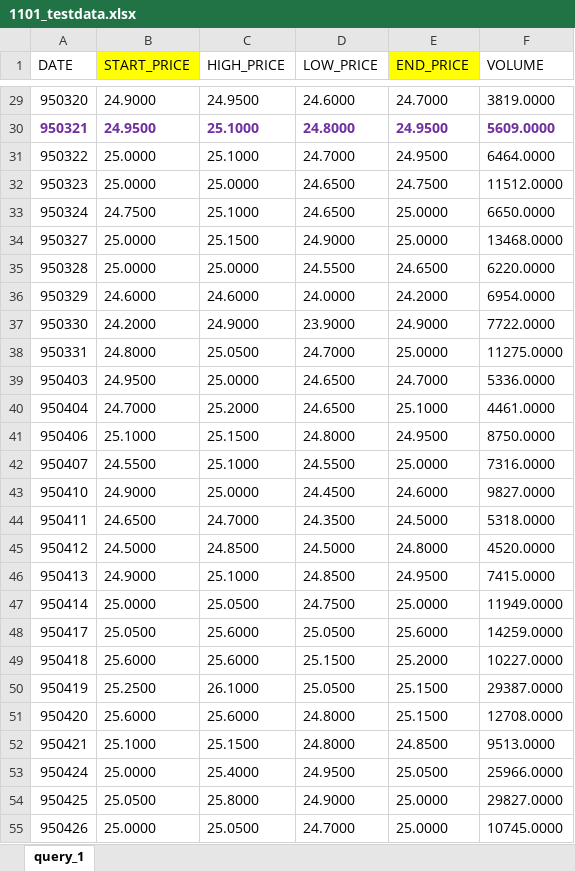
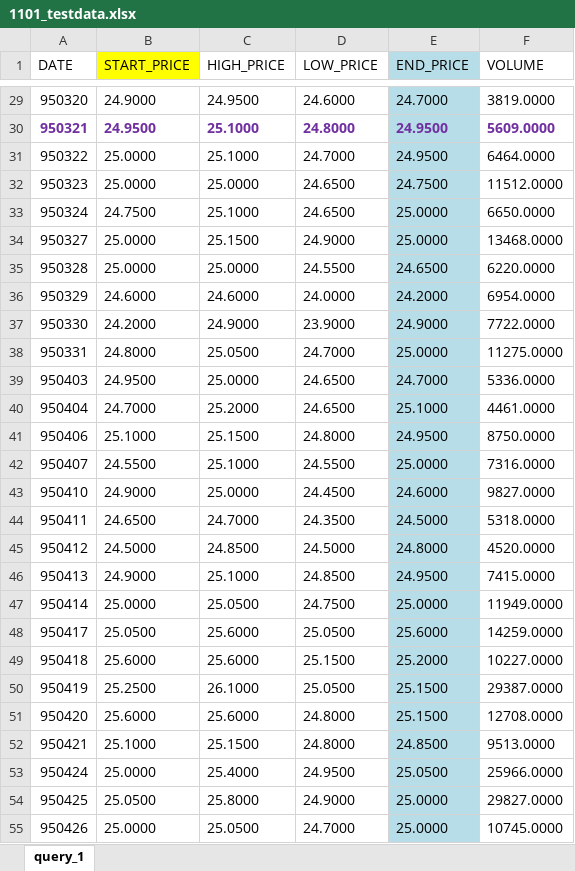
Before and after one commit to earvinlin/EarvinStocksPGM_CS, an Excel workbook: EarvinStocksPGM/EarvinStocksPGM/1101_testdata.xlsx, sheet query_1, drawn as a sheet; only a part is shown, gaps mark what is left out; values as stored, in another font and other column widths than the file's, no borders; the diff covers the shown part only; the diff names each change by its address in the sheet, - before the commit and + after, or states it on an @@ line.

```diff
--- a/EarvinStocksPGM/EarvinStocksPGM/1101_testdata.xlsx (sheet query_1)
+++ b/EarvinStocksPGM/EarvinStocksPGM/1101_testdata.xlsx (sheet query_1)
-E1 fill: #FFFF00
+E1 fill: #B7DEE8
-E29:E55 fill: none
+E29:E55 fill: #B7DEE8
```
Also changed, not shown: cell formats elsewhere in this sheet, 5 other files.
